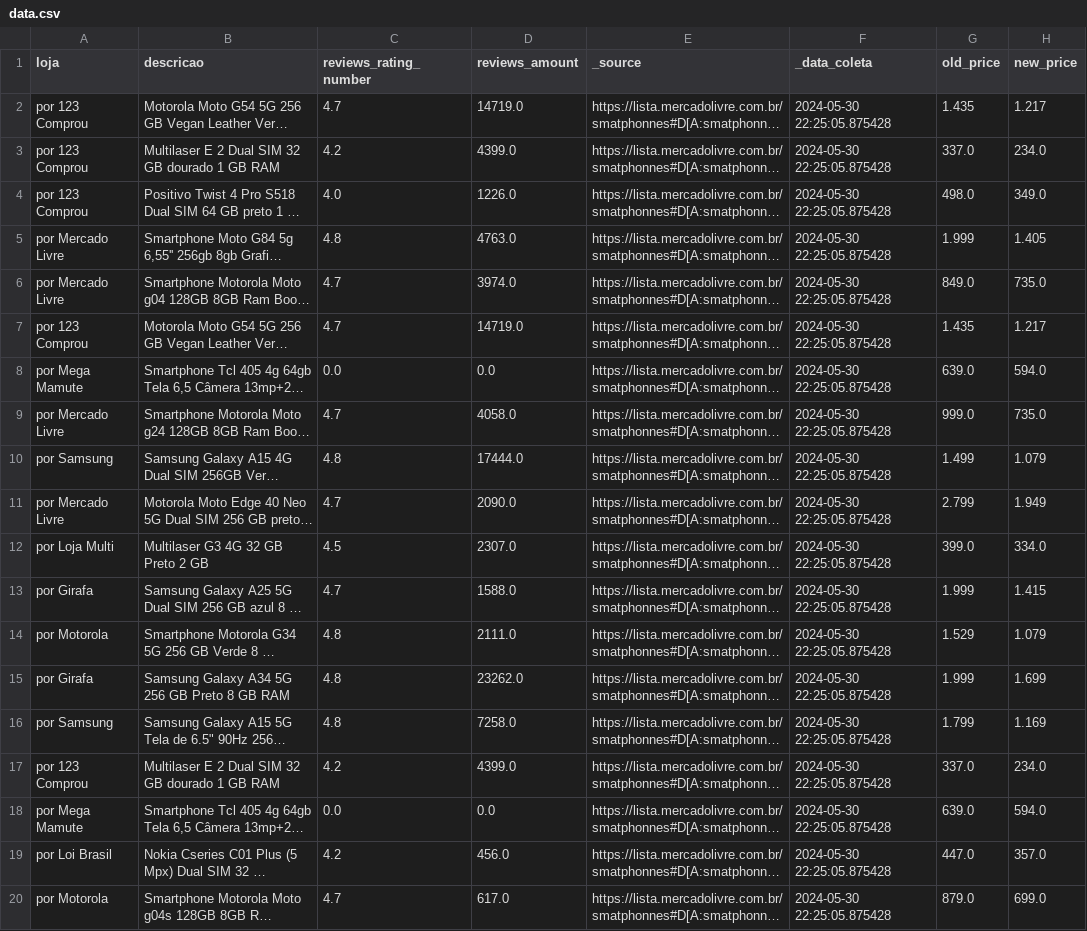
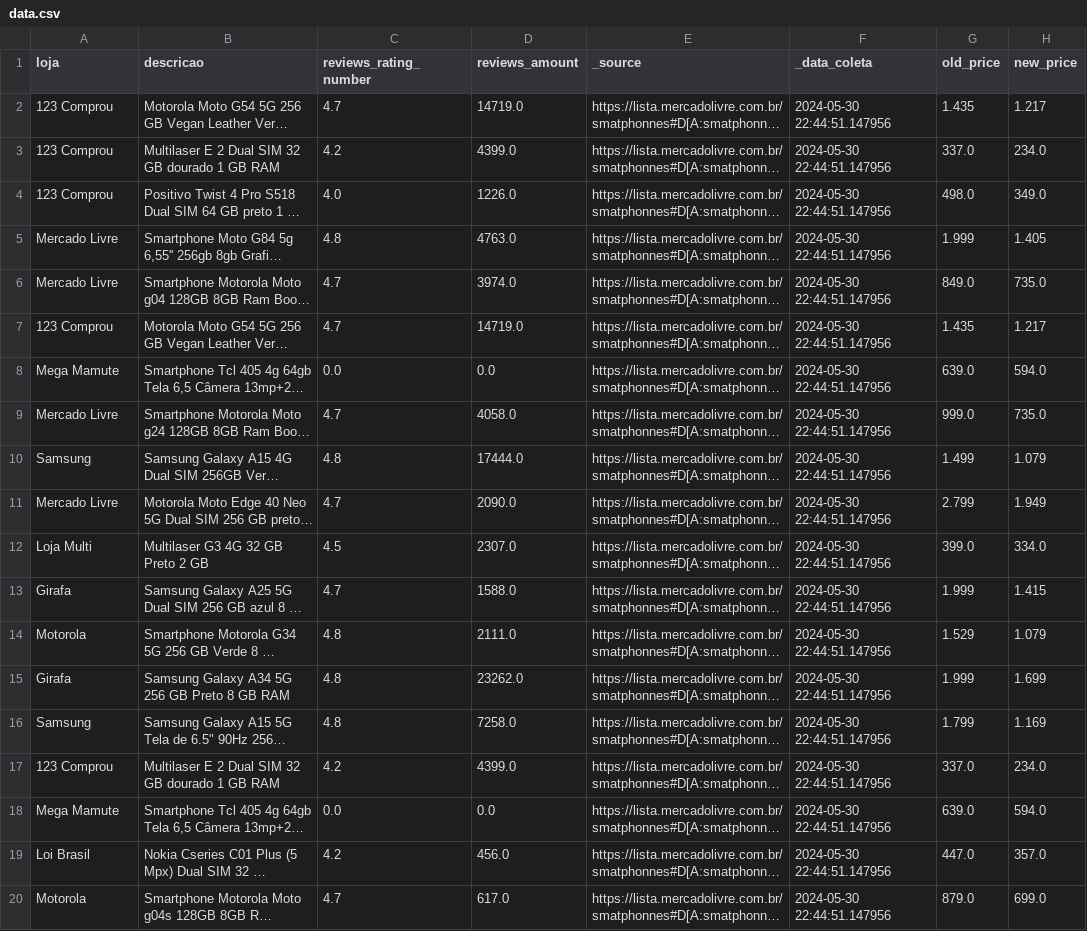
Before and after one commit to Prog-LucasAlves/PUB_Dados_SmartPhone_ML, a CSV file: data/data.csv, drawn as a sheet; long unchanged cells end in …; the diff names each change by its address in the sheet, - before the commit and + after, or states it on an @@ line.

Commit message:
feat: Atualização dados coletados -> data.db

```diff
--- a/data/data.csv
+++ b/data/data.csv
-A2:A4 (loja): por 123 Comprou
+A2:A4 (loja): 123 Comprou
-F2:F20 (_data_coleta): 2024-05-30 22:25:05.875428
+F2:F20 (_data_coleta): 2024-05-30 22:44:51.147956
-A5:A6 (loja): por Mercado Livre
+A5:A6 (loja): Mercado Livre
-A7 (loja): por 123 Comprou
+A7 (loja): 123 Comprou
-A8 (loja): por Mega Mamute
+A8 (loja): Mega Mamute
-A9 (loja): por Mercado Livre
+A9 (loja): Mercado Livre
-A10 (loja): por Samsung
+A10 (loja): Samsung
-A11 (loja): por Mercado Livre
+A11 (loja): Mercado Livre
-A12 (loja): por Loja Multi
+A12 (loja): Loja Multi
-A13 (loja): por Girafa
+A13 (loja): Girafa
-A14 (loja): por Motorola
+A14 (loja): Motorola
-A15 (loja): por Girafa
+A15 (loja): Girafa
-A16 (loja): por Samsung
+A16 (loja): Samsung
-A17 (loja): por 123 Comprou
+A17 (loja): 123 Comprou
-A18 (loja): por Mega Mamute
+A18 (loja): Mega Mamute
-A19 (loja): por Loi Brasil
+A19 (loja): Loi Brasil
-A20 (loja): por Motorola
+A20 (loja): Motorola
```
Also changed, not shown: 2 other files.
